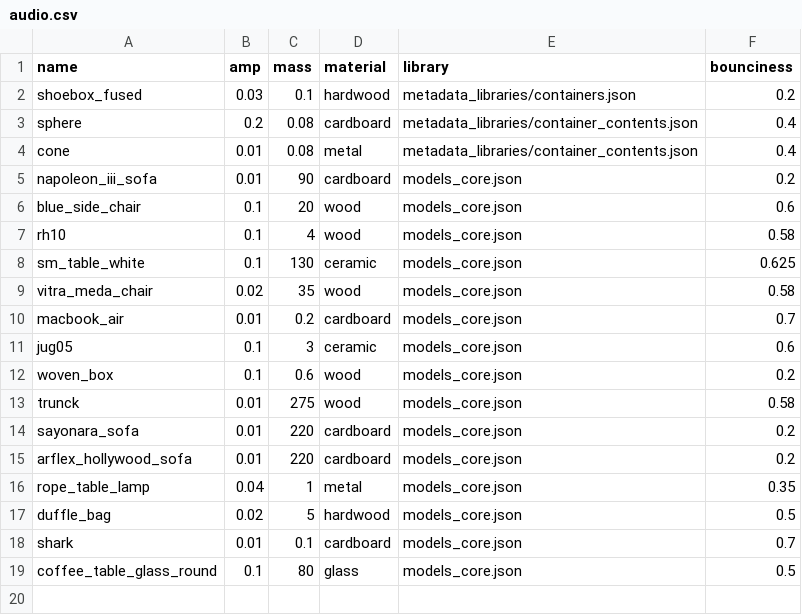
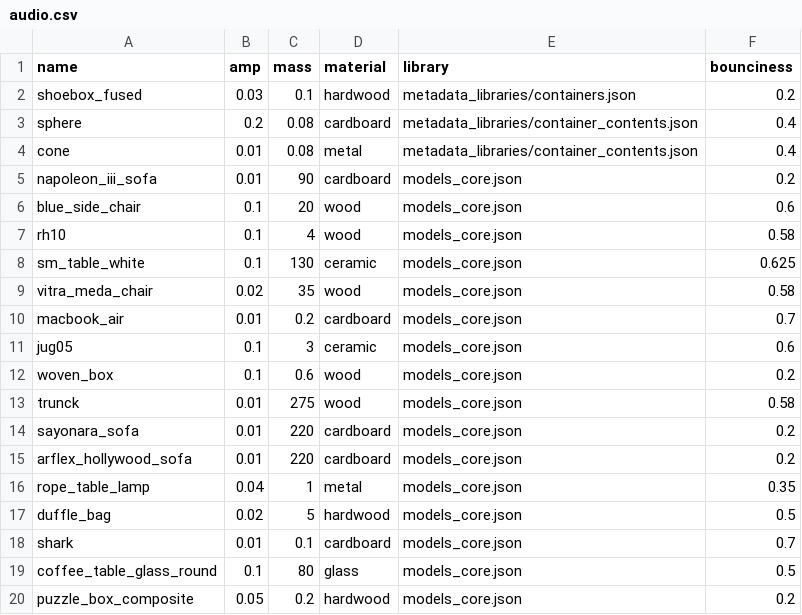
Before and after one commit to alters-mit/sticky_mitten_avatar, a CSV file: sticky_mitten_avatar/audio.csv, drawn as a sheet; the diff names each change by its address in the sheet, - before the commit and + after, or states it on an @@ line.

Commit message:
Added composite object pick up and audio

```diff
--- a/sticky_mitten_avatar/audio.csv
+++ b/sticky_mitten_avatar/audio.csv
+row 20: puzzle_box_composite | 0.05 | 0.2 | hardwood | models_core.json | 0.2
```
Also changed, not shown: 7 other files.
